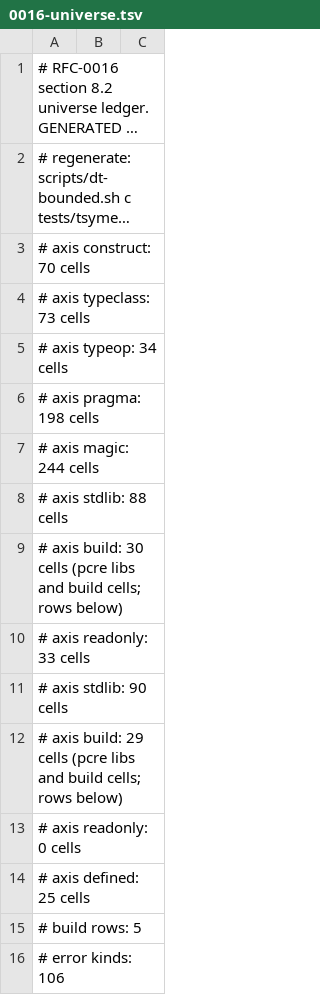
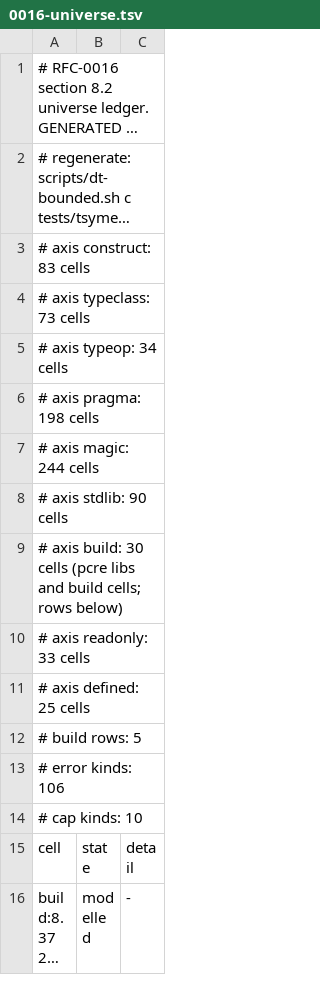
Before and after one commit to coreyleavitt/nelli, a TSV file: docs/rfc/0016-universe.tsv, drawn as a sheet; only a part is shown; the shorter side is filled out with more unchanged rows; long unchanged cells end in …; removed rows and columns are numbered as before the commit, all else as after; the diff covers the shown part only; the diff names each change by its address in the sheet, - before the commit and + after, or states it on an @@ line.

Commit message:
docs: regenerate the universe ledger for the merged tree
Taken from tests/.pins/universe.derived.tsv after tsymex_0016_universe
with NELLI_PIN_DIR unset. The union merge had left duplicate stdlib,
build and readonly axis lines; the regenerated ledger has one line per
axis and the thirteen new construct cells.

```diff
--- a/docs/rfc/0016-universe.tsv
+++ b/docs/rfc/0016-universe.tsv
-A3: # axis construct: 70 cells
+A3: # axis construct: 83 cells
-A8: # axis stdlib: 88 cells
+A8: # axis stdlib: 90 cells
-row 11: # axis stdlib: 90 cells
-row 12: # axis build: 29 cells (pcre libs and build cells; rows below)
-row 13: # axis readonly: 0 cells
```
Also changed, not shown: 13 added rows elsewhere in this file.
